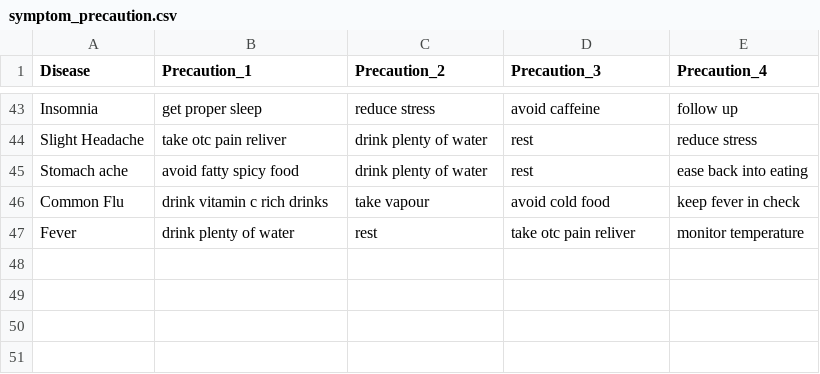
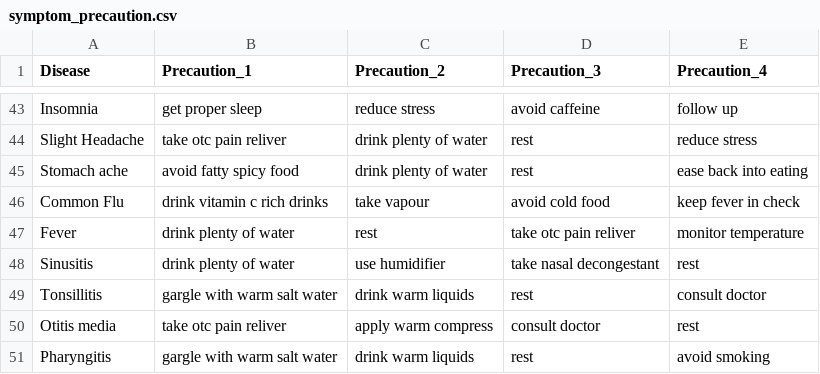
Before and after one commit to Sayak-Mandal/FamPlus, a CSV file: dataset/archive/symptom_precaution.csv, drawn as a sheet; only a part is shown, gaps mark what is left out.

```diff
--- a/dataset/archive/symptom_precaution.csv
+++ b/dataset/archive/symptom_precaution.csv
@@ -47 +47,5 @@ Common Flu,drink vitamin c rich drinks,take vapour,avoid cold food,keep fever in
 Fever,drink plenty of water,rest,take otc pain reliver,monitor temperature
+Sinusitis,drink plenty of water,use humidifier,take nasal decongestant,rest
+Tonsillitis,gargle with warm salt water,drink warm liquids,rest,consult doctor
+Otitis media,take otc pain reliver,apply warm compress,consult doctor,rest
+Pharyngitis,gargle with warm salt water,drink warm liquids,rest,avoid smoking
```
Also changed, not shown: dataset/archive/Symptom-severity.csv, dataset/archive/dataset.csv, 27 other files.
